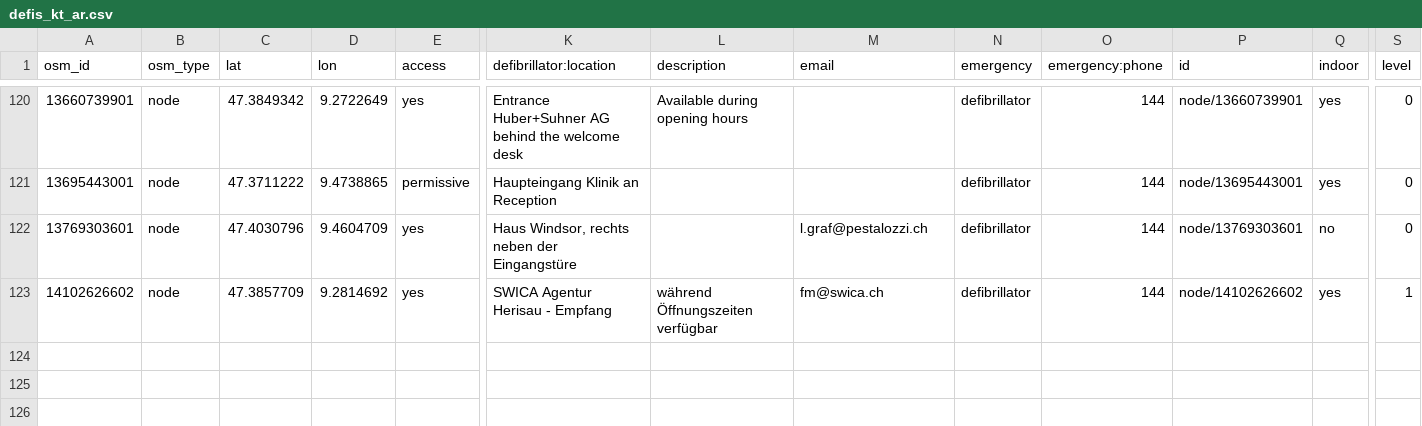
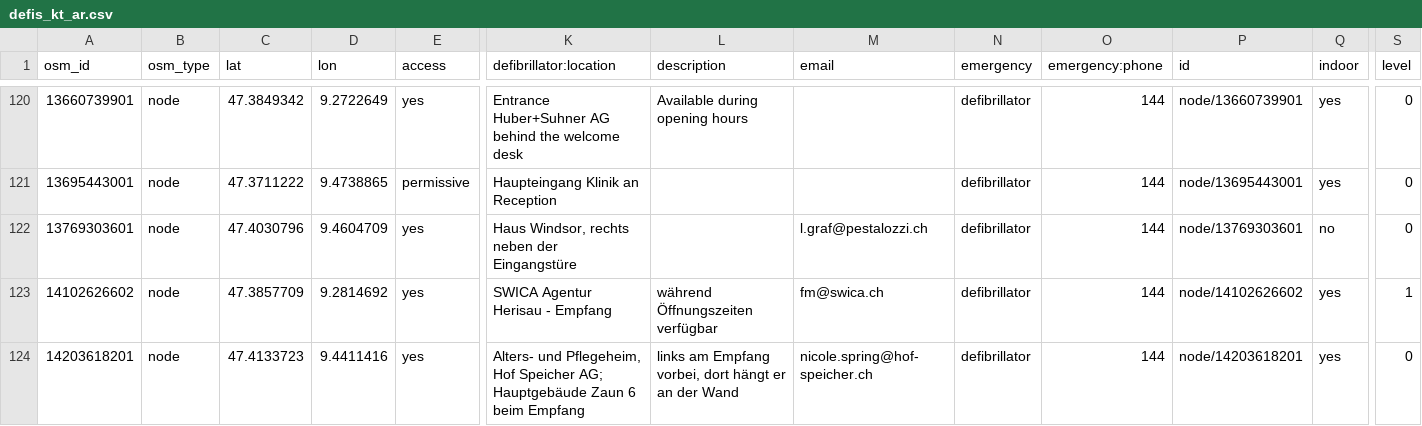
Before and after one commit to defikarte/defi_data, a CSV file: data/csv/defis_kt_ar.csv, drawn as a sheet; only a part is shown, gaps mark what is left out; rows hold the shown columns only; the diff names each change by its address in the sheet, - before the commit and + after, or states it on an @@ line.

```diff
--- a/data/csv/defis_kt_ar.csv
+++ b/data/csv/defis_kt_ar.csv
+row 124: 14203618201 | node | 47.4133723 | 9.4411416 | yes | Alters- und Pflegeheim, Hof Speicher AG; Hauptgebäude Zaun 6 beim Empfang | links am Empfang vorbei, dort hängt er an der Wand | nicole.spring@hof-speicher.ch | defibrillator | 144 | node/14203618201 | yes | 0
```
Also changed, not shown: data/csv/defis_dispo_knzsg.csv, data/csv/defis_kt_be.csv, 11 other files.
